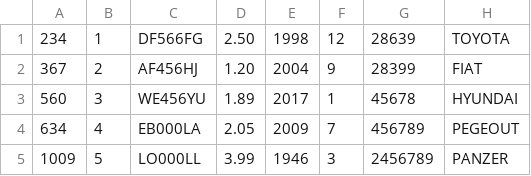
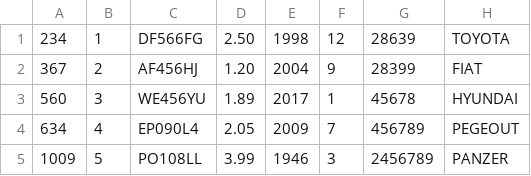
Before and after one commit to Donadeveloper/Compito-realta-BLUE, a CSV file: DATIRIMBORSO.csv, drawn as a sheet.

Commit message:
Update DATIRIMBORSO.csv

```diff
--- a/DATIRIMBORSO.csv
+++ b/DATIRIMBORSO.csv
@@ -3,3 +3,3 @@
 560;3;WE456YU;1.89;2017;1;45678;HYUNDAI
-634;4;EB000LA;2.05;2009;7;456789;PEGEOUT
-1009;5;LO000LL;3.99;1946;3;2456789;PANZER
+634;4;EP090L4;2.05;2009;7;456789;PEGEOUT
+1009;5;PO108LL;3.99;1946;3;2456789;PANZER
```
